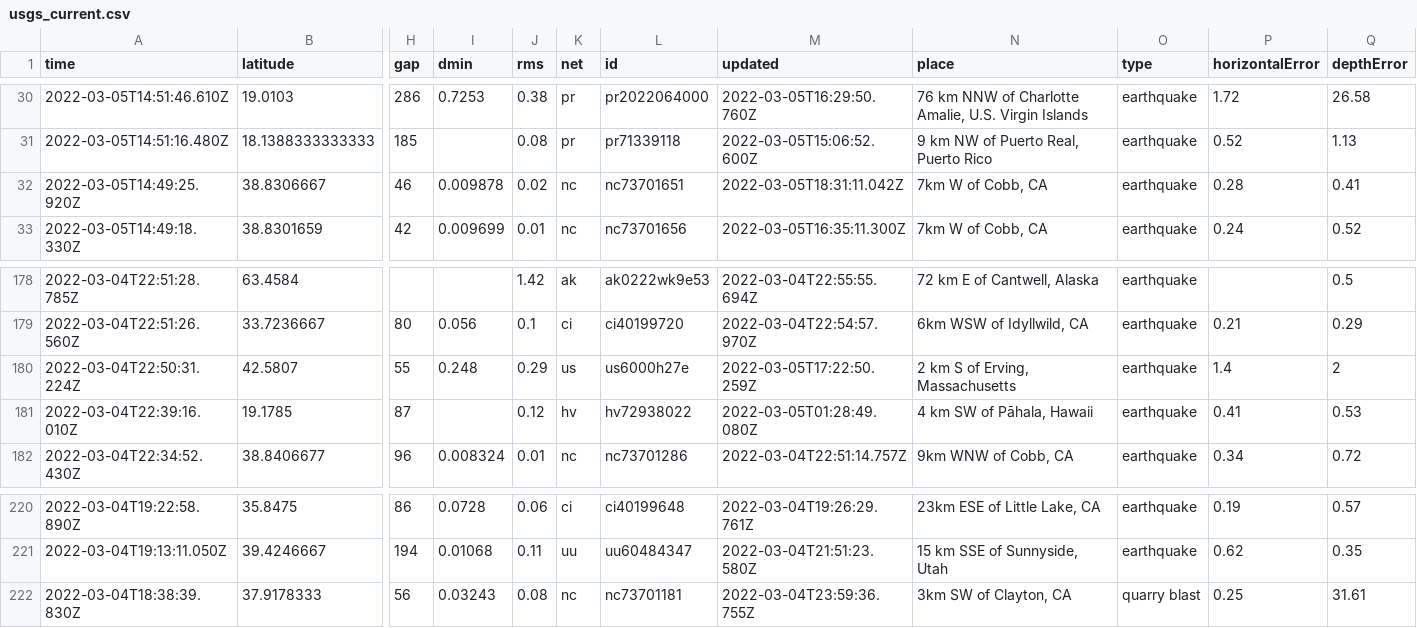
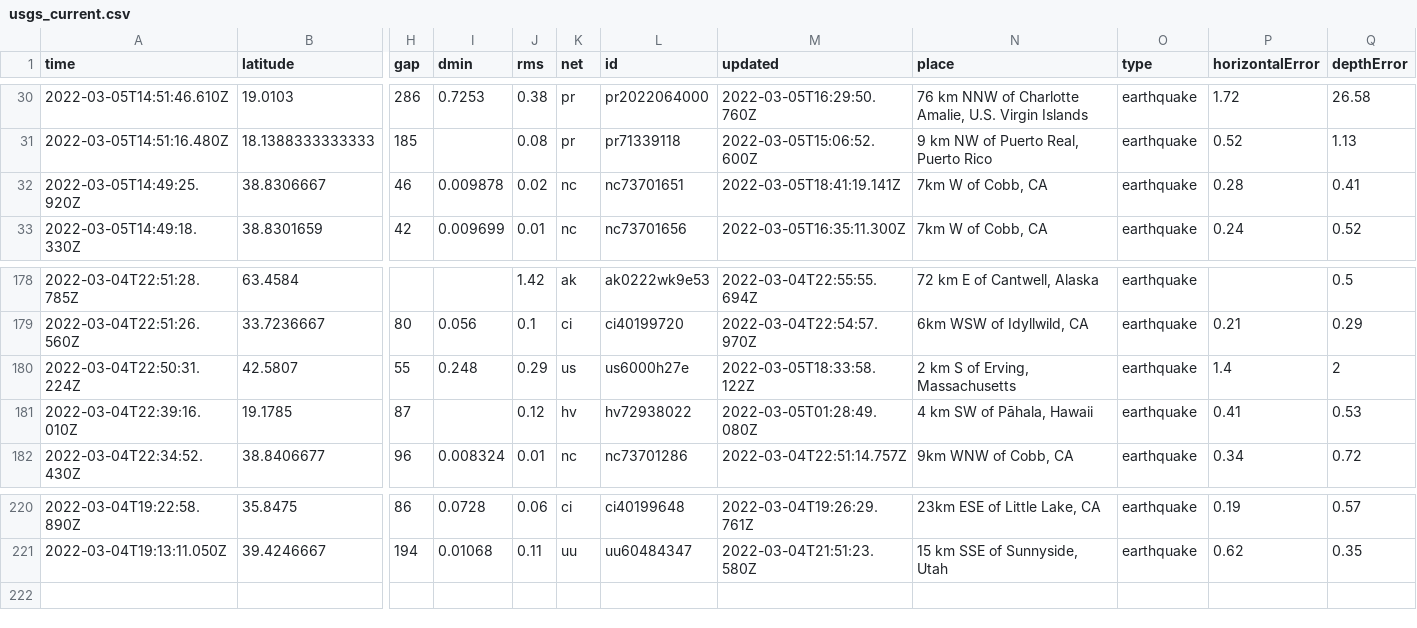
Before and after one commit to clayton-aldern/nicar-ghactions, a CSV file: usgs_current.csv, drawn as a sheet; only a part is shown, gaps mark what is left out; rows hold the shown columns only; the diff names each change by its address in the sheet, - before the commit and + after, or states it on an @@ line.

```diff
--- a/usgs_current.csv
+++ b/usgs_current.csv
-M32 (updated): 2022-03-05T18:31:11.042Z
+M32 (updated): 2022-03-05T18:41:19.141Z
-M180 (updated): 2022-03-05T17:22:50.259Z
+M180 (updated): 2022-03-05T18:33:58.122Z
-row 222: 2022-03-04T18:38:39.830Z | 37.9178333 | 56 | 0.03243 | 0.08 | nc | nc73701181 | 2022-03-04T23:59:36.755Z | 3km SW of Clayton, CA | quarry blast | 0.25 | 31.61
```
